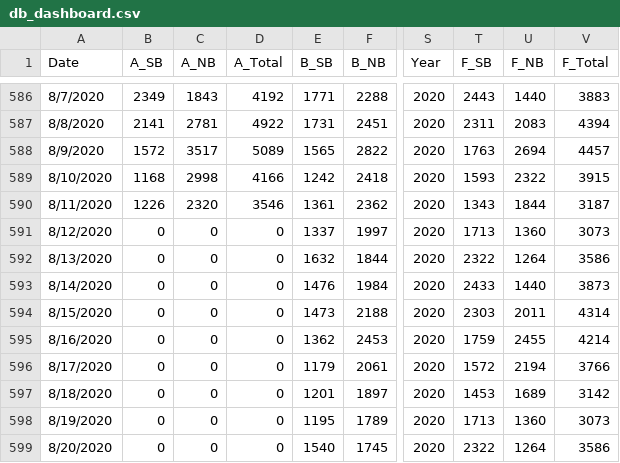
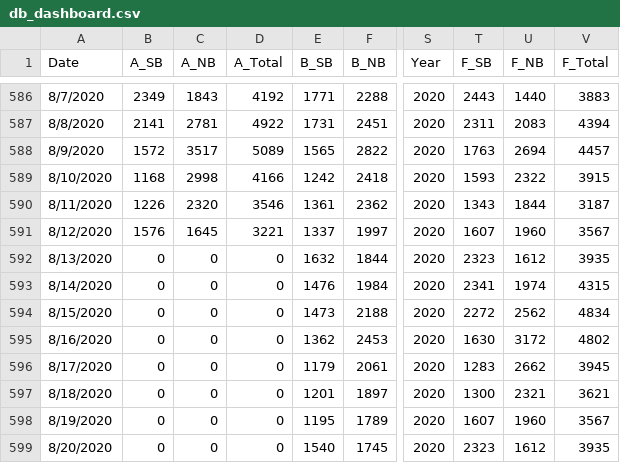
Before and after one commit to DomingoVG/Daily-KPIs, a CSV file: db_dashboard.csv, drawn as a sheet; only a part is shown, gaps mark what is left out; the diff covers the shown part only; the diff names each change by its address in the sheet, - before the commit and + after, or states it on an @@ line.

```diff
--- a/db_dashboard.csv
+++ b/db_dashboard.csv
-B591 (A_SB): 0
+B591 (A_SB): 1576
-C591 (A_NB): 0
+C591 (A_NB): 1645
-D591 (A_Total): 0
+D591 (A_Total): 3221
-T591 (F_SB): 1713
+T591 (F_SB): 1607
-U591 (F_NB): 1360
+U591 (F_NB): 1960
-V591 (F_Total): 3073
+V591 (F_Total): 3567
-T592 (F_SB): 2322
+T592 (F_SB): 2323
-U592 (F_NB): 1264
+U592 (F_NB): 1612
-V592 (F_Total): 3586
+V592 (F_Total): 3935
-T593 (F_SB): 2433
+T593 (F_SB): 2341
-U593 (F_NB): 1440
+U593 (F_NB): 1974
-V593 (F_Total): 3873
+V593 (F_Total): 4315
-T594 (F_SB): 2303
+T594 (F_SB): 2272
-U594 (F_NB): 2011
+U594 (F_NB): 2562
-V594 (F_Total): 4314
+V594 (F_Total): 4834
-T595 (F_SB): 1759
+T595 (F_SB): 1630
-U595 (F_NB): 2455
+U595 (F_NB): 3172
-V595 (F_Total): 4214
+V595 (F_Total): 4802
-T596 (F_SB): 1572
+T596 (F_SB): 1283
-U596 (F_NB): 2194
+U596 (F_NB): 2662
-V596 (F_Total): 3766
+V596 (F_Total): 3945
-T597 (F_SB): 1453
+T597 (F_SB): 1300
-U597 (F_NB): 1689
+U597 (F_NB): 2321
-V597 (F_Total): 3142
+V597 (F_Total): 3621
-T598 (F_SB): 1713
+T598 (F_SB): 1607
-U598 (F_NB): 1360
+U598 (F_NB): 1960
-V598 (F_Total): 3073
+V598 (F_Total): 3567
-T599 (F_SB): 2322
+T599 (F_SB): 2323
-U599 (F_NB): 1264
+U599 (F_NB): 1612
-V599 (F_Total): 3586
+V599 (F_Total): 3935
```
Also changed, not shown: 33 edited cells elsewhere in this file, db_heatmap.csv.
